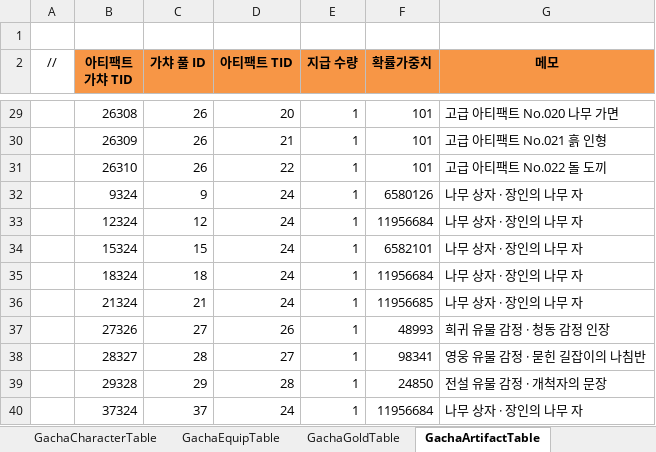
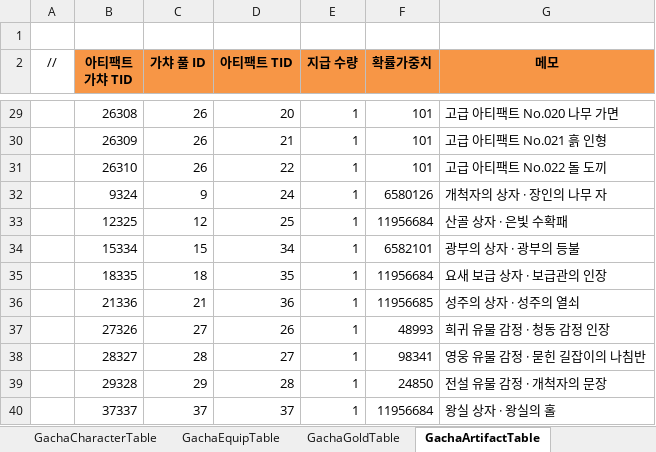
Before and after one commit to JeongTaeWoong99/Windows_simulator, an Excel workbook: GameDesign/Excel/Gacha.xlsx, sheet GachaArtifactTable, drawn as a sheet; only a part is shown, gaps mark what is left out; values as stored, in another font and other column widths than the file's, no borders; the diff names each change by its address in the sheet, - before the commit and + after, or states it on an @@ line.

```diff
--- a/GameDesign/Excel/Gacha.xlsx (sheet GachaArtifactTable)
+++ b/GameDesign/Excel/Gacha.xlsx (sheet GachaArtifactTable)
-G32 (메모): 나무 상자 · 장인의 나무 자
+G32 (메모): 개척자의 상자 · 장인의 나무 자
-B33 (아티팩트 가챠 TID): 12324
+B33 (아티팩트 가챠 TID): 12325
-D33 (아티팩트 TID): 24
+D33 (아티팩트 TID): 25
-G33 (메모): 나무 상자 · 장인의 나무 자
+G33 (메모): 산골 상자 · 은빛 수확패
-B34 (아티팩트 가챠 TID): 15324
+B34 (아티팩트 가챠 TID): 15334
-D34 (아티팩트 TID): 24
+D34 (아티팩트 TID): 34
-G34 (메모): 나무 상자 · 장인의 나무 자
+G34 (메모): 광부의 상자 · 광부의 등불
-B35 (아티팩트 가챠 TID): 18324
+B35 (아티팩트 가챠 TID): 18335
-D35 (아티팩트 TID): 24
+D35 (아티팩트 TID): 35
-G35 (메모): 나무 상자 · 장인의 나무 자
+G35 (메모): 요새 보급 상자 · 보급관의 인장
-B36 (아티팩트 가챠 TID): 21324
+B36 (아티팩트 가챠 TID): 21336
-D36 (아티팩트 TID): 24
+D36 (아티팩트 TID): 36
-G36 (메모): 나무 상자 · 장인의 나무 자
+G36 (메모): 성주의 상자 · 성주의 열쇠
-B40 (아티팩트 가챠 TID): 37324
+B40 (아티팩트 가챠 TID): 37337
-D40 (아티팩트 TID): 24
+D40 (아티팩트 TID): 37
-G40 (메모): 나무 상자 · 장인의 나무 자
+G40 (메모): 왕실 상자 · 왕실의 홀
```
Also changed, not shown: GameDesign/Excel/Artifact.xlsx, GameDesign/Excel/Equip.xlsx, 23 other files.
